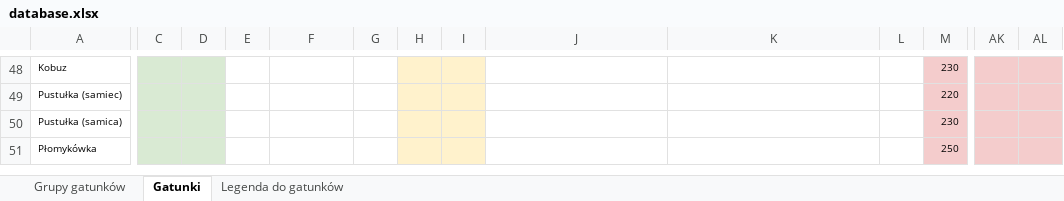
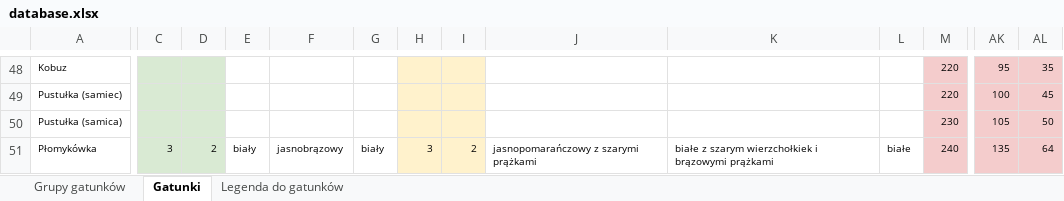
Before and after one commit to Maciej-GBS/SBC, an Excel workbook: knowledge/database.xlsx, sheet Gatunki, drawn as a sheet; only a part is shown, gaps mark what is left out; values as stored, in another font and other column widths than the file's, no borders; charts and pictures not drawn; the diff covers the shown part only; the diff names each change by its address in the sheet, - before the commit and + after, or states it on an @@ line.

```diff
--- a/knowledge/database.xlsx (sheet Gatunki)
+++ b/knowledge/database.xlsx (sheet Gatunki)
-M48: 230
+M48: 220
-AK48: (empty)
+AK48: 95
-AL48: (empty)
+AL48: 35
-AK49: (empty)
+AK49: 100
-AL49: (empty)
+AL49: 45
-AK50: (empty)
+AK50: 105
-AL50: (empty)
+AL50: 50
-C51: (empty)
+C51: 3
-D51: (empty)
+D51: 2
-E51: (empty)
+E51: biały
-F51: (empty)
+F51: jasnobrązowy
-G51: (empty)
+G51: biały
-H51: (empty)
+H51: 3
-I51: (empty)
+I51: 2
-J51: (empty)
+J51: jasnopomarańczowy z szarymi prążkami
-K51: (empty)
+K51: białe z szarym wierzchołkiek i brązowymi prążkami
-L51: (empty)
+L51: białe
-M51: 250
+M51: 240
-AK51: (empty)
+AK51: 135
-AL51: (empty)
+AL51: 64
```
Also changed, not shown: 454 edited cells elsewhere in this sheet, 18 other files.
